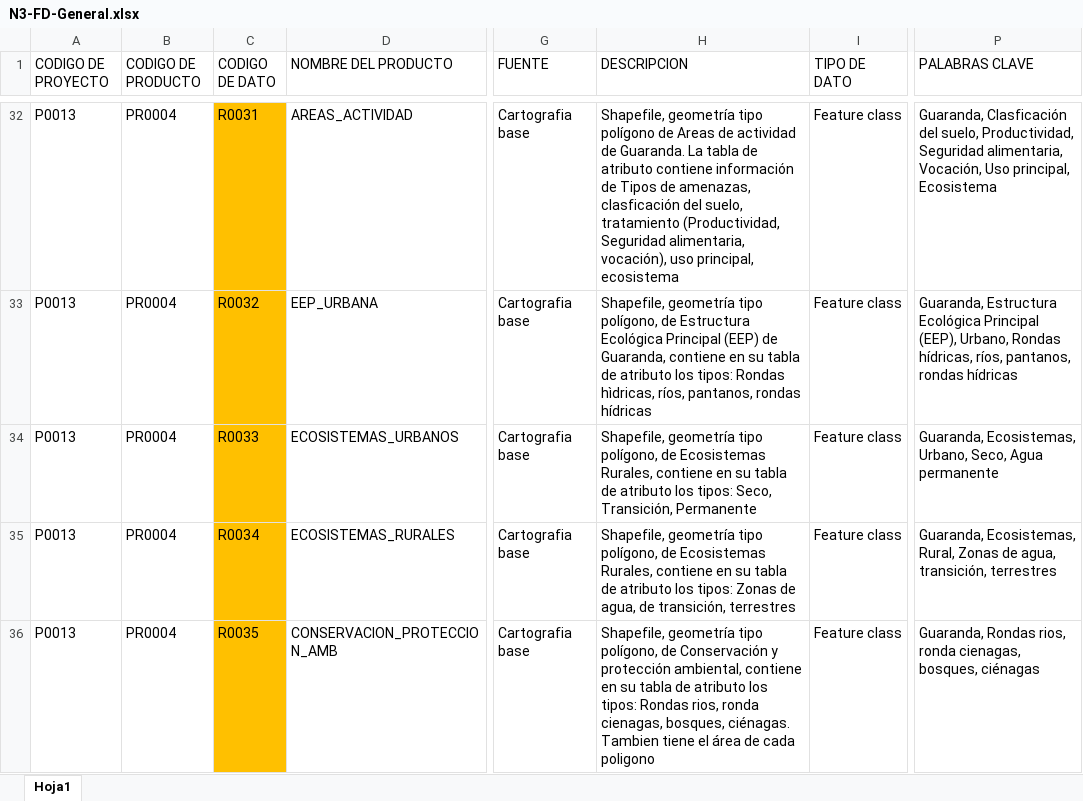
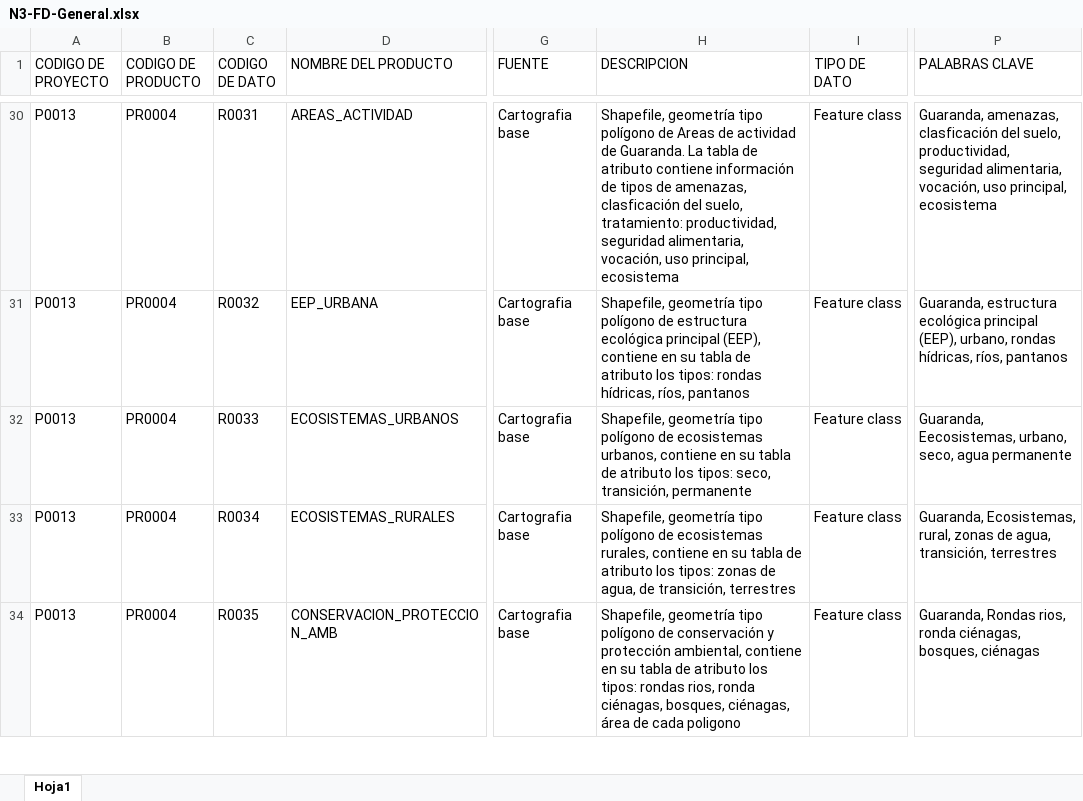
Before and after one commit to jhrodriguezch/FICHAS, an Excel workbook: P0013/09_FICHAS/N3-FD-General.xlsx, sheet Hoja1, drawn as a sheet; only a part is shown, gaps mark what is left out; values as stored, in another font and other column widths than the file's, no borders; addresses are those after the commit; the diff covers the shown part only; the diff names each change by its address in the sheet, - before the commit and + after, or states it on an @@ line.

```diff
--- a/P0013/09_FICHAS/N3-FD-General.xlsx (sheet Hoja1)
+++ b/P0013/09_FICHAS/N3-FD-General.xlsx (sheet Hoja1)
-C30:C34 fill: #FFC000
+C30:C34 fill: none
-H30 (DESCRIPCION): …información de Tipos de amenazas, clasficación del suelo, tratamiento (Productividad, Seguridad alimentaria, vocación), uso principal,…
+H30 (DESCRIPCION): …información de tipos de amenazas, clasficación del suelo, tratamiento: productividad, seguridad alimentaria, vocación, uso principal,…
-P30 (PALABRAS CLAVE): Guaranda, Clasficación del suelo, Productividad, Seguridad alimentaria, Vocación, Uso principal, Ecosistema
+P30 (PALABRAS CLAVE): Guaranda, amenazas, clasficación del suelo, productividad, seguridad alimentaria, vocación, uso principal, ecosistema
-H31 (DESCRIPCION): …geometría tipo polígono, de Estructura Ecológica Principal (EEP) de Guaranda, contiene en su tabla de atributo los tipos: Rondas hìdricas, ríos, pantanos, rondas hídricas
+H31 (DESCRIPCION): …geometría tipo polígono de estructura ecológica principal (EEP), contiene en su tabla de atributo los tipos: rondas hídricas, ríos, pantanos
-P31 (PALABRAS CLAVE): Guaranda, Estructura Ecológica Principal (EEP), Urbano, Rondas hídricas, ríos, pantanos, rondas hídricas
+P31 (PALABRAS CLAVE): Guaranda, estructura ecológica principal (EEP), urbano, rondas hídricas, ríos, pantanos
-H32 (DESCRIPCION): …geometría tipo polígono, de Ecosistemas Rurales, contiene en su tabla de atributo los tipos: Seco, Transición, Permanente
+H32 (DESCRIPCION): …geometría tipo polígono de ecosistemas urbanos, contiene en su tabla de atributo los tipos: seco, transición, permanente
-P32 (PALABRAS CLAVE): Guaranda, Ecosistemas, Urbano, Seco, Agua permanente
+P32 (PALABRAS CLAVE): Guaranda, Eecosistemas, urbano, seco, agua permanente
-H33 (DESCRIPCION): …geometría tipo polígono, de Ecosistemas Rurales, contiene en su tabla de atributo los tipos: Zonas de agua,…
+H33 (DESCRIPCION): …geometría tipo polígono de ecosistemas rurales, contiene en su tabla de atributo los tipos: zonas de agua,…
-P33 (PALABRAS CLAVE): Guaranda, Ecosistemas, Rural, Zonas de agua,…
+P33 (PALABRAS CLAVE): Guaranda, Ecosistemas, rural, zonas de agua,…
-H34 (DESCRIPCION): …geometría tipo polígono, de Conservación y protección ambiental, contiene en su tabla de atributo los tipos: Rondas rios, ronda cienagas, bosques, ciénagas. Tambien tiene el área de…
+H34 (DESCRIPCION): …geometría tipo polígono de conservación y protección ambiental, contiene en su tabla de atributo los tipos: rondas rios, ronda ciénagas, bosques, ciénagas, área de…
-P34 (PALABRAS CLAVE): …rios, ronda cienagas, bosques, ciénagas
+P34 (PALABRAS CLAVE): …rios, ronda ciénagas, bosques, ciénagas
```
Also changed, not shown: 10 removed rows, 316 edited cells and cell formats elsewhere in this sheet, N1-FP-PROYECTO_v01.xlsx, P0013/09_FICHAS/N2-FP-INFORME.xlsx, 12 other files.
